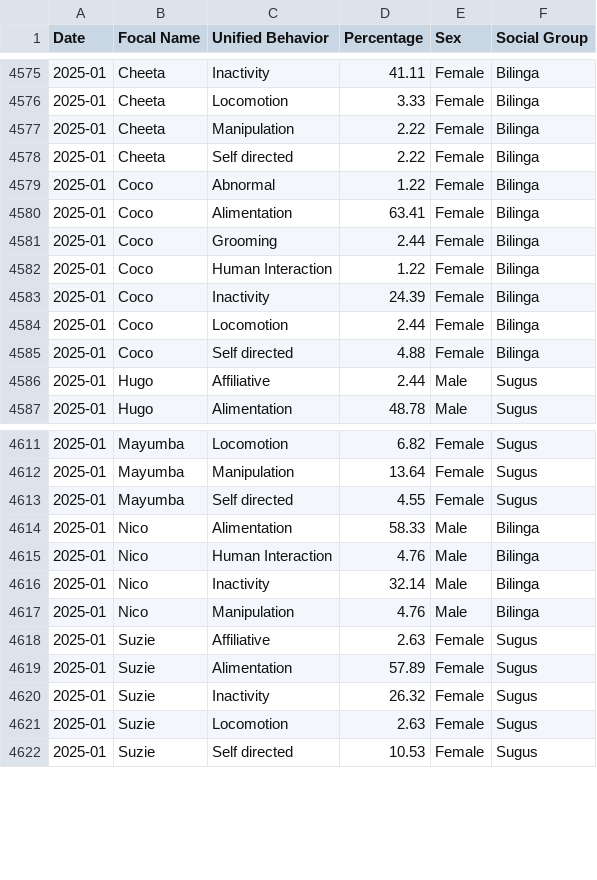
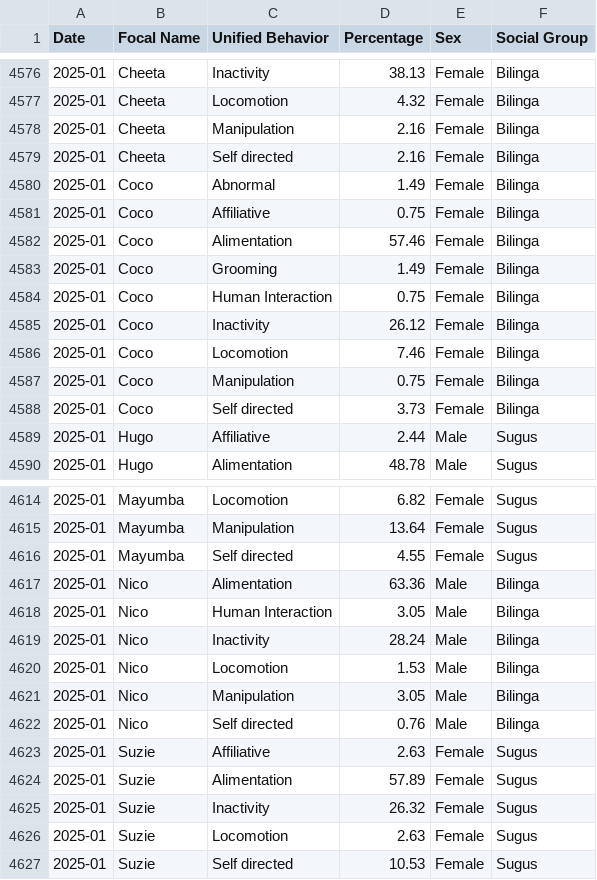
Before and after one commit to MONATYC/dashboard, a CSV file: reports/behavior.csv, drawn as a sheet; only a part is shown, gaps mark what is left out; the diff covers the shown part only.

```diff
--- a/reports/behavior.csv
+++ b/reports/behavior.csv
@@ -4575,12 +4576,14 @@ Date,Focal Name,Unified Behavior,Percentage,Sex,Social Group
-2025-01,Cheeta,Inactivity,41.11,Female,Bilinga
-2025-01,Cheeta,Locomotion,3.33,Female,Bilinga
-2025-01,Cheeta,Manipulation,2.22,Female,Bilinga
-2025-01,Cheeta,Self directed,2.22,Female,Bilinga
-2025-01,Coco,Abnormal,1.22,Female,Bilinga
-2025-01,Coco,Alimentation,63.41,Female,Bilinga
-2025-01,Coco,Grooming,2.44,Female,Bilinga
-2025-01,Coco,Human Interaction,1.22,Female,Bilinga
-2025-01,Coco,Inactivity,24.39,Female,Bilinga
-2025-01,Coco,Locomotion,2.44,Female,Bilinga
-2025-01,Coco,Self directed,4.88,Female,Bilinga
+2025-01,Cheeta,Inactivity,38.13,Female,Bilinga
+2025-01,Cheeta,Locomotion,4.32,Female,Bilinga
+2025-01,Cheeta,Manipulation,2.16,Female,Bilinga
+2025-01,Cheeta,Self directed,2.16,Female,Bilinga
+2025-01,Coco,Abnormal,1.49,Female,Bilinga
+2025-01,Coco,Affiliative,0.75,Female,Bilinga
+2025-01,Coco,Alimentation,57.46,Female,Bilinga
+2025-01,Coco,Grooming,1.49,Female,Bilinga
+2025-01,Coco,Human Interaction,0.75,Female,Bilinga
+2025-01,Coco,Inactivity,26.12,Female,Bilinga
+2025-01,Coco,Locomotion,7.46,Female,Bilinga
+2025-01,Coco,Manipulation,0.75,Female,Bilinga
+2025-01,Coco,Self directed,3.73,Female,Bilinga
 2025-01,Hugo,Affiliative,2.44,Male,Sugus
@@ -4613,6 +4616,8 @@ Date,Focal Name,Unified Behavior,Percentage,Sex,Social Group
 2025-01,Mayumba,Self directed,4.55,Female,Sugus
-2025-01,Nico,Alimentation,58.33,Male,Bilinga
-2025-01,Nico,Human Interaction,4.76,Male,Bilinga
-2025-01,Nico,Inactivity,32.14,Male,Bilinga
-2025-01,Nico,Manipulation,4.76,Male,Bilinga
+2025-01,Nico,Alimentation,63.36,Male,Bilinga
+2025-01,Nico,Human Interaction,3.05,Male,Bilinga
+2025-01,Nico,Inactivity,28.24,Male,Bilinga
+2025-01,Nico,Locomotion,1.53,Male,Bilinga
+2025-01,Nico,Manipulation,3.05,Male,Bilinga
+2025-01,Nico,Self directed,0.76,Male,Bilinga
 2025-01,Suzie,Affiliative,2.63,Female,Sugus
```
Also changed, not shown: 3 added rows and 59 edited cells elsewhere in this file.
